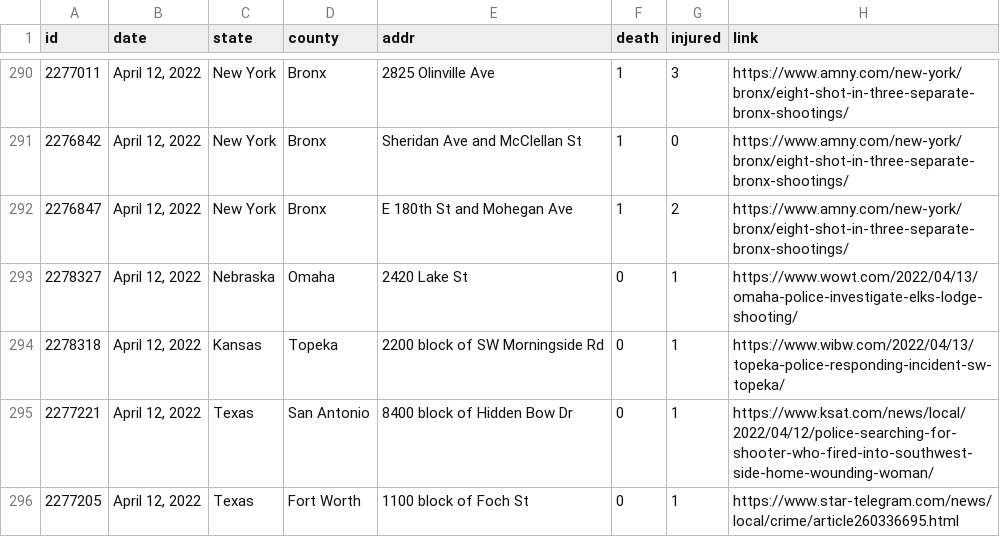
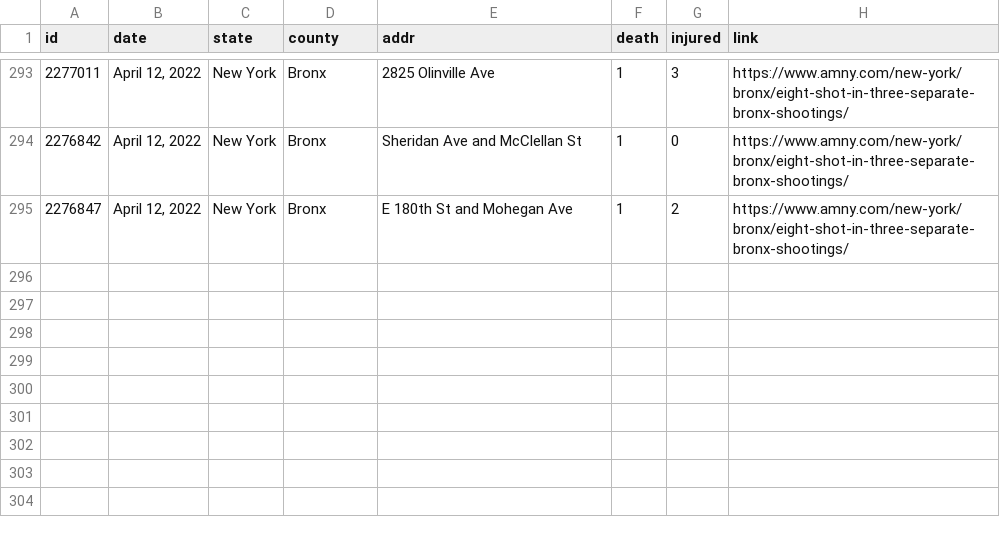
Before and after one commit to ch2ohch2oh/usgunviolence, a CSV file: data/data-2022-04-15.csv, drawn as a sheet; only a part is shown, gaps mark what is left out; the diff covers the shown part only.

```diff
--- a/data/data-2022-04-15.csv
+++ b/data/data-2022-04-15.csv
@@ -292,5 +295 @@ id,date,state,county,addr,death,injured,link
 2276847,"April 12, 2022",New York,Bronx,E 180th St and Mohegan Ave,1,2,https://www.amny.com/new-york/bronx/eight-shot-in-three-separate-bronx-shootings/
-2278327,"April 12, 2022",Nebraska,Omaha,2420 Lake St,0,1,https://www.wowt.com/2022/04/13/omaha-police-investigate-elks-lodge-shooting/
-2278318,"April 12, 2022",Kansas,Topeka,2200 block of SW Morningside Rd,0,1,https://www.wibw.com/2022/04/13/topeka-police-responding-incident-sw-topeka/
-2277221,"April 12, 2022",Texas,San Antonio,8400 block of Hidden Bow Dr,0,1,https://www.ksat.com/news/local/2022/04/12/police-searching-for-shooter-who-fired-into-southwest-side-home-wounding-woman/
-2277205,"April 12, 2022",Texas,Fort Worth,1100 block of Foch St,0,1,https://www.star-telegram.com/news/local/crime/article260336695.html
```
Also changed, not shown: 4 added rows, 5 removed rows and 1 moved row elsewhere in this file, 3 other files.
